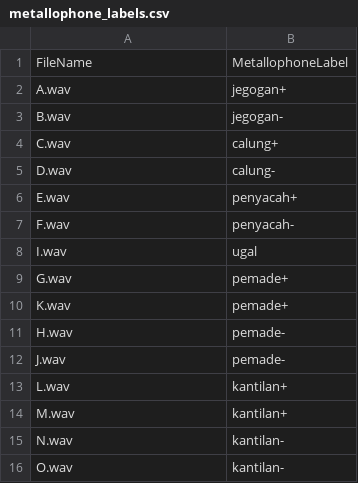
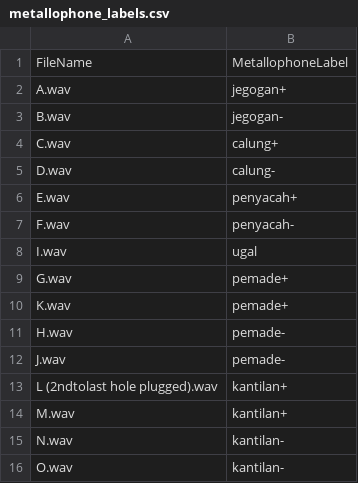
Before and after one commit to Bleitch17/Gamelan-Frequencies, a CSV file: metallophone_labels.csv, drawn as a sheet.

```diff
--- a/metallophone_labels.csv
+++ b/metallophone_labels.csv
@@ -12,3 +12,3 @@ H.wav,pemade-
 J.wav,pemade-
-L.wav,kantilan+
+L (2ndtolast hole plugged).wav,kantilan+
 M.wav,kantilan+
```
Also changed, not shown: 3 other files.
